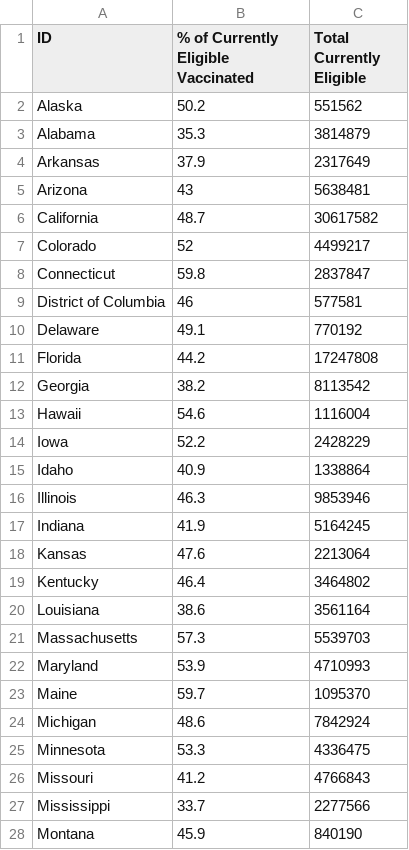
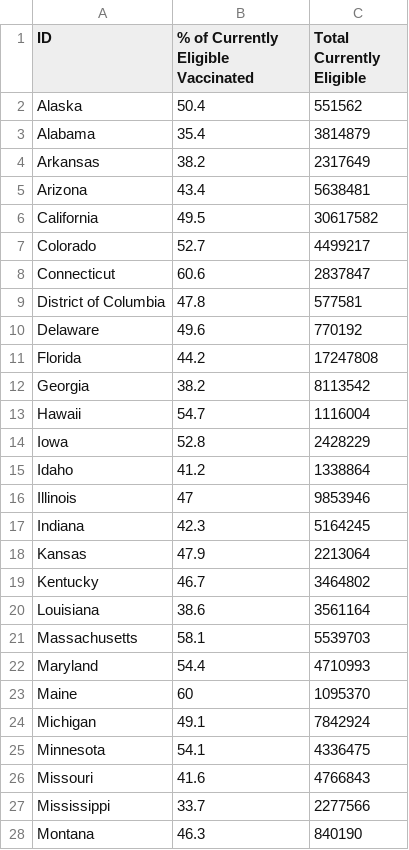
Before and after one commit to anesta95/veryWellVaccineDataTracker, a CSV file: chartData/cdcMap.csv, drawn as a sheet; only a part is shown; the diff covers the shown part only.

```diff
--- a/chartData/cdcMap.csv
+++ b/chartData/cdcMap.csv
@@ -1,28 +1,28 @@
 ID,% of Currently Eligible Vaccinated,Total Currently Eligible
-Alaska,50.2,551562
-Alabama,35.3,3814879
-Arkansas,37.9,2317649
-Arizona,43,5638481
-California,48.7,30617582
-Colorado,52,4499217
-Connecticut,59.8,2837847
-District of Columbia,46,577581
-Delaware,49.1,770192
+Alaska,50.4,551562
+Alabama,35.4,3814879
+Arkansas,38.2,2317649
+Arizona,43.4,5638481
+California,49.5,30617582
+Colorado,52.7,4499217
+Connecticut,60.6,2837847
+District of Columbia,47.8,577581
+Delaware,49.6,770192
 Florida,44.2,17247808
 Georgia,38.2,8113542
-Hawaii,54.6,1116004
-Iowa,52.2,2428229
-Idaho,40.9,1338864
-Illinois,46.3,9853946
-Indiana,41.9,5164245
-Kansas,47.6,2213064
-Kentucky,46.4,3464802
+Hawaii,54.7,1116004
+Iowa,52.8,2428229
+Idaho,41.2,1338864
+Illinois,47,9853946
+Indiana,42.3,5164245
+Kansas,47.9,2213064
+Kentucky,46.7,3464802
 Louisiana,38.6,3561164
-Massachusetts,57.3,5539703
-Maryland,53.9,4710993
-Maine,59.7,1095370
-Michigan,48.6,7842924
-Minnesota,53.3,4336475
-Missouri,41.2,4766843
+Massachusetts,58.1,5539703
+Maryland,54.4,4710993
+Maine,60,1095370
+Michigan,49.1,7842924
+Minnesota,54.1,4336475
+Missouri,41.6,4766843
 Mississippi,33.7,2277566
-Montana,45.9,840190
+Montana,46.3,840190
```
Also changed, not shown: 22 edited cells elsewhere in this file, chartData/areWeThereYet.csv, chartData/cdcWWWFormatted.csv, 3 other files.
